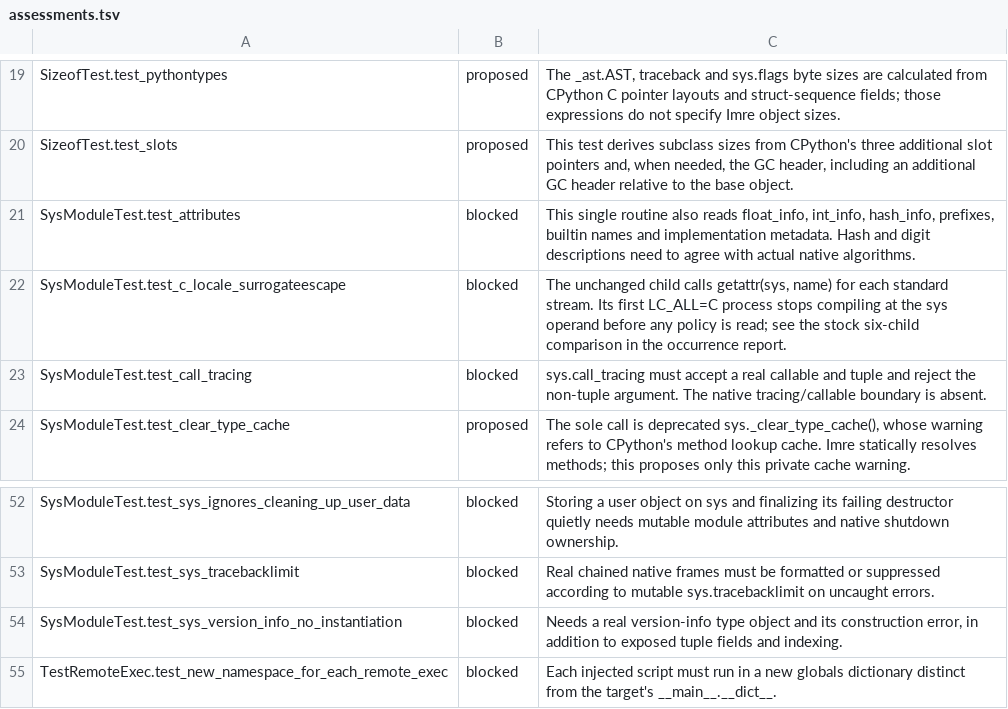
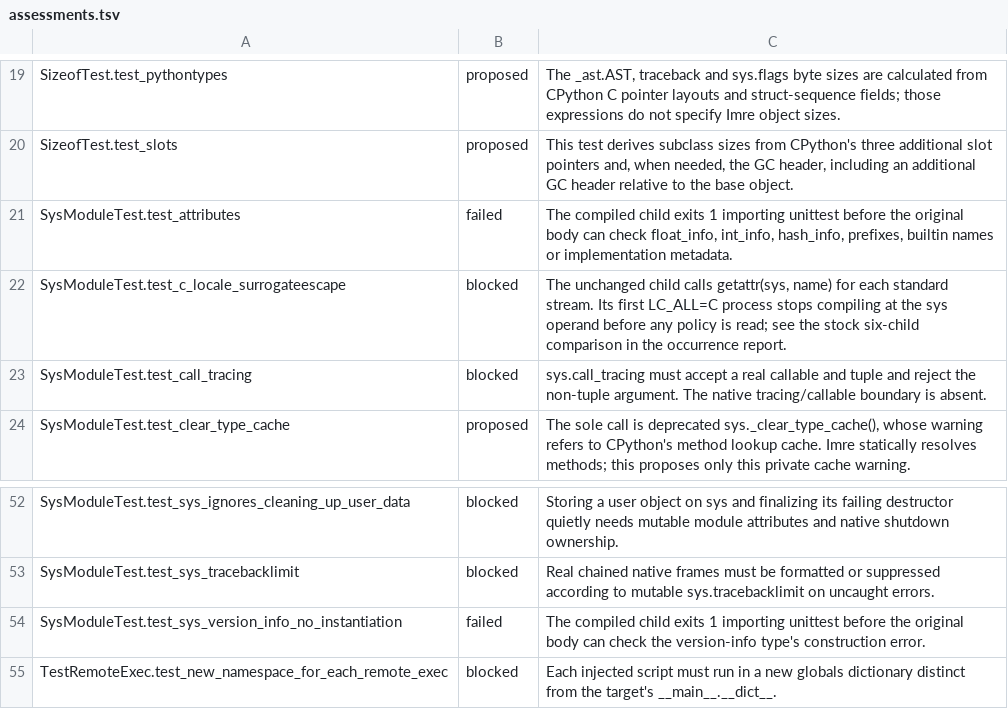
Before and after one commit to astral-experiments/imre, a TSV file: benchmarks/cpython_stdlib/full/sys/assessments.tsv, drawn as a sheet; only a part is shown, gaps mark what is left out.

Commit message:
Compare measured sys outcomes with each checked-in occurrence

```diff
--- a/benchmarks/cpython_stdlib/full/sys/assessments.tsv
+++ b/benchmarks/cpython_stdlib/full/sys/assessments.tsv
@@ -20,3 +20,3 @@ SizeofTest.test_pythontypes	proposed	The _ast.AST, traceback and sys.flags byte
 SizeofTest.test_slots	proposed	This test derives subclass sizes from CPython's three additional slot pointers and, when needed, the GC header, including an additional GC header relative to the base object.
-SysModuleTest.test_attributes	blocked	This single routine also reads float_info, int_info, hash_info, prefixes, builtin names and implementation metadata. Hash and digit descriptions need to agree with actual native algorithms.
+SysModuleTest.test_attributes	failed	The compiled child exits 1 importing unittest before the original body can check float_info, int_info, hash_info, prefixes, builtin names or implementation metadata.
 SysModuleTest.test_c_locale_surrogateescape	blocked	The unchanged child calls getattr(sys, name) for each standard stream. Its first LC_ALL=C process stops compiling at the sys operand before any policy is read; see the stock six-child comparison in the occurrence report.
@@ -53,3 +53,3 @@ SysModuleTest.test_sys_ignores_cleaning_up_user_data	blocked	Storing a user obje
 SysModuleTest.test_sys_tracebacklimit	blocked	Real chained native frames must be formatted or suppressed according to mutable sys.tracebacklimit on uncaught errors.
-SysModuleTest.test_sys_version_info_no_instantiation	blocked	Needs a real version-info type object and its construction error, in addition to exposed tuple fields and indexing.
+SysModuleTest.test_sys_version_info_no_instantiation	failed	The compiled child exits 1 importing unittest before the original body can check the version-info type's construction error.
 TestRemoteExec.test_new_namespace_for_each_remote_exec	blocked	Each injected script must run in a new globals dictionary distinct from the target's __main__.__dict__.
```
Also changed, not shown: 5 other files.
